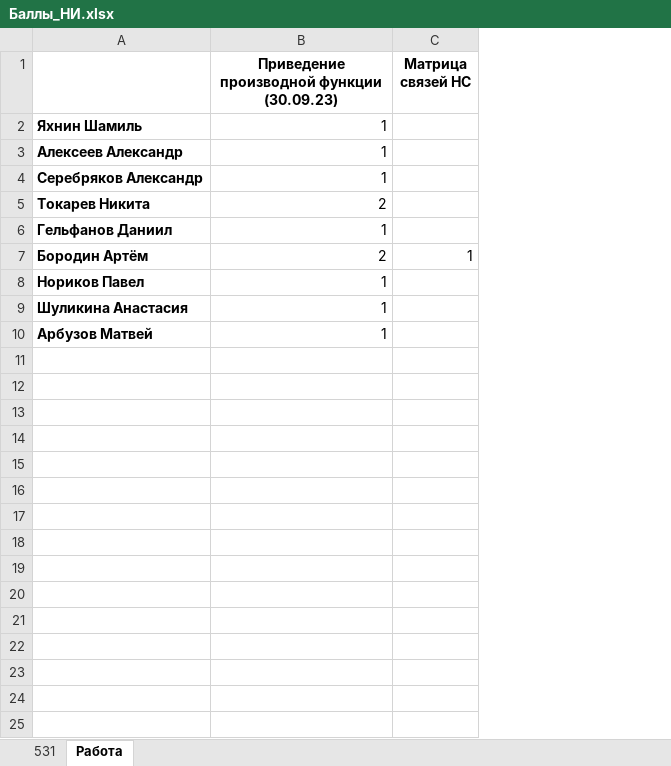
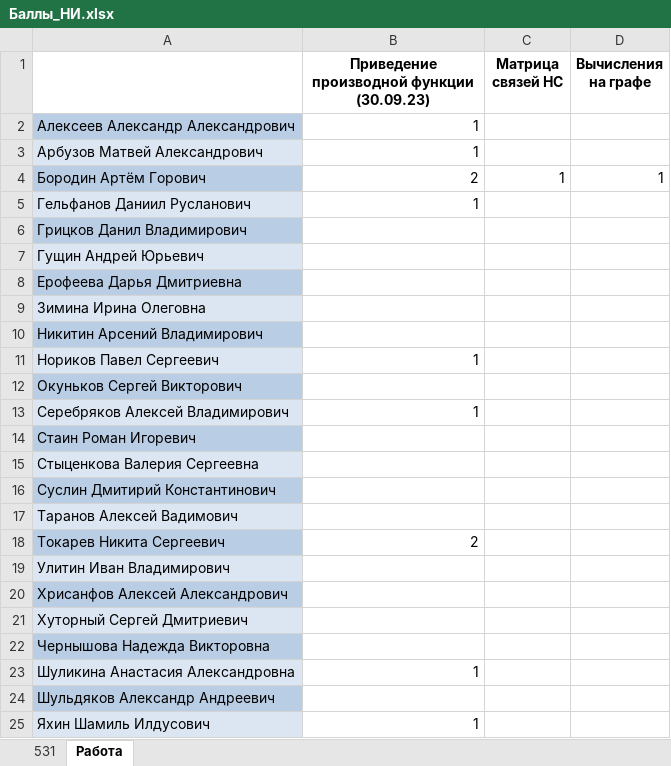
Before and after one commit to gurgutan/NI, an Excel workbook: БАРС/Баллы_НИ.xlsx, sheet Работа, drawn as a sheet; values as stored, in another font and other column widths than the file's, no borders; removed rows and columns are numbered as before the commit, all else as after; the diff names each change by its address in the sheet, - before the commit and + after, or states it on an @@ line.

```diff
--- a/БАРС/Баллы_НИ.xlsx (sheet Работа)
+++ b/БАРС/Баллы_НИ.xlsx (sheet Работа)
-column A, rows 2-3: Яхнин Шамиль | Алексеев Александр; rows 7-10: Бородин Артём | Нориков Павел | Шуликина Анастасия | Арбузов Матвей
+column A, rows 2-5: Алексеев Александр Александрович | Арбузов Матвей Александрович | Бородин Артём Горович | Гельфанов Даниил Русланович; row 11: Нориков Павел Сергеевич; row 13: Серебряков Алексей Владимирович
+column D (Вычисления на графе), row 4: 1
+row 6: Грицков Данил Владимирович
+row 7: Гущин Андрей Юрьевич
+row 8: Ерофеева Дарья Дмитриевна
+row 9: Зимина Ирина Олеговна
+row 10: Никитин Арсений Владимирович
+row 12: Окуньков Сергей Викторович
+row 14: Стаин Роман Игоревич
+row 15: Стыценкова Валерия Сергеевна
+row 16: Суслин Дмитирий Константинович
+row 17: Таранов Алексей Вадимович
@@ row 5 moved to row 18: Токарев Никита Сергеевич @@
+row 19: Улитин Иван Владимирович
+row 20: Хрисанфов Алексей Александрович
+row 21: Хуторный Сергей Дмитриевич
+row 22: Чернышова Надежда Викторовна
@@ row 4 moved to row 23: Шуликина Анастасия Александровна @@
+row 24: Шульдяков Александр Андреевич
@@ row 6 moved to row 25: Яхин Шамиль Илдусович @@
```
Also changed, not shown: 10 other files.
